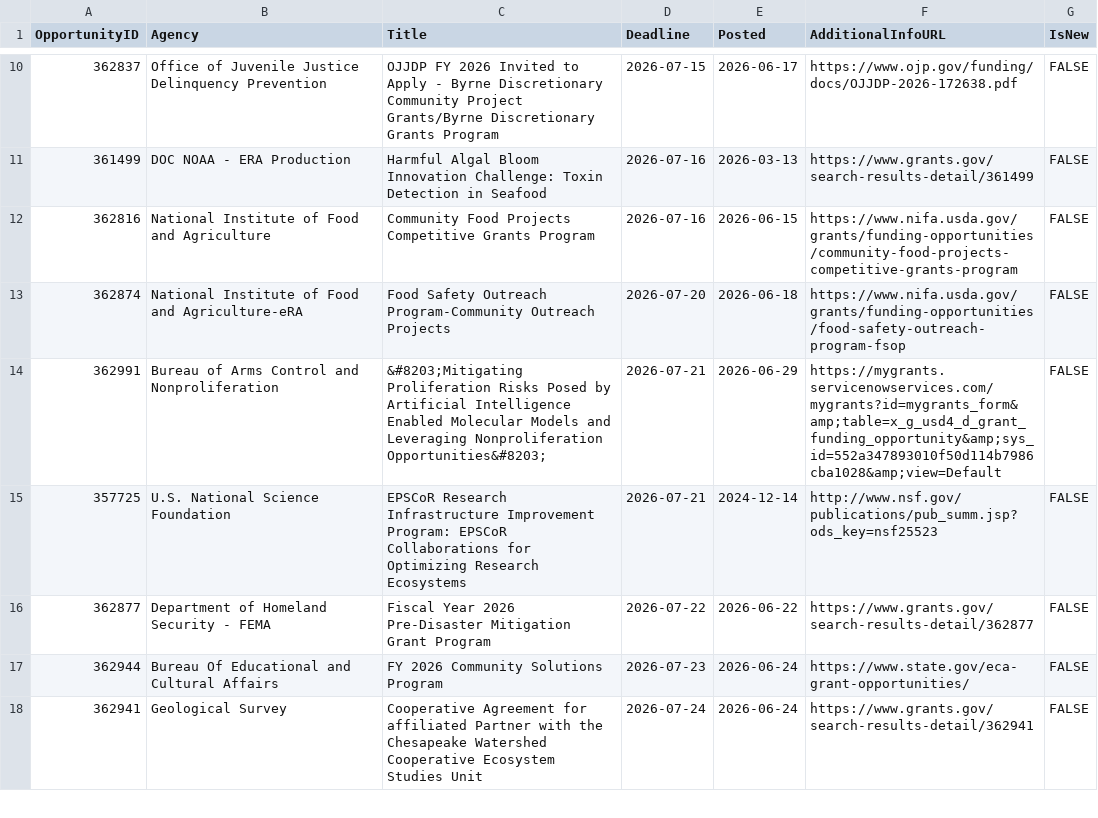
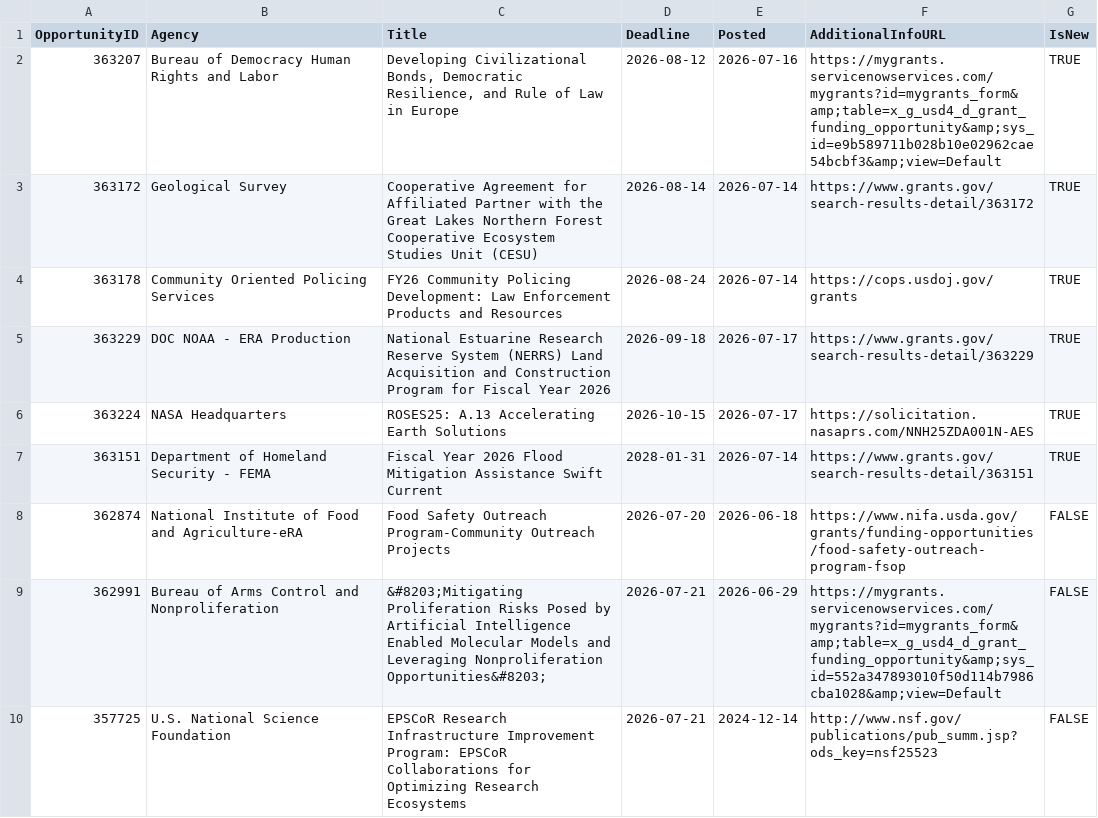
Before and after one commit to aallyn/Fed_Opportunities, a CSV file: GMRI_Grants.csv, drawn as a sheet; only a part is shown, gaps mark what is left out; the shorter side is filled out with more unchanged rows; removed rows and columns are numbered as before the commit, all else as after; the diff covers the shown part only; the diff names each change by its address in the sheet, - before the commit and + after, or states it on an @@ line.

```diff
--- a/GMRI_Grants.csv
+++ b/GMRI_Grants.csv
-row 10: 362837 | Office of Juvenile Justice Delinquency Prevention | OJJDP FY 2026 Invited to Apply - Byrne Discretionary Community Project Grants/Byrne Discretionary Grants Program | 2026-07-15 | 2026-06-17 | https://www.ojp.gov/funding/docs/OJJDP-2026-172638.pdf | FALSE
-row 11: 361499 | DOC NOAA - ERA Production | Harmful Algal Bloom Innovation Challenge: Toxin Detection in Seafood | 2026-07-16 | 2026-03-13 | https://www.grants.gov/search-results-detail/361499 | FALSE
-row 12: 362816 | National Institute of Food and Agriculture | Community Food Projects Competitive Grants Program | 2026-07-16 | 2026-06-15 | https://www.nifa.usda.gov/grants/funding-opportunities/community-food-projects-competitive-grants-program | FALSE
+row 2: 363207 | Bureau of Democracy Human Rights and Labor | Developing Civilizational Bonds, Democratic Resilience, and Rule of Law in Europe | 2026-08-12 | 2026-07-16 | https://mygrants.servicenowservices.com/mygrants?id=mygrants_form&amp;table=x_g_usd4_d_grant_funding_opportunity&amp;sys_id=e9b589711b028b10e02962cae54bcbf3&amp;view=Default | TRUE
+row 3: 363172 | Geological Survey | Cooperative Agreement for Affiliated Partner with the Great Lakes Northern Forest Cooperative Ecosystem Studies Unit (CESU) | 2026-08-14 | 2026-07-14 | https://www.grants.gov/search-results-detail/363172 | TRUE
+row 4: 363178 | Community Oriented Policing Services | FY26 Community Policing Development: Law Enforcement Products and Resources | 2026-08-24 | 2026-07-14 | https://cops.usdoj.gov/grants | TRUE
+row 5: 363229 | DOC NOAA - ERA Production | National Estuarine Research Reserve System (NERRS) Land Acquisition and Construction Program for Fiscal Year 2026 | 2026-09-18 | 2026-07-17 | https://www.grants.gov/search-results-detail/363229 | TRUE
+row 6: 363224 | NASA Headquarters | ROSES25: A.13 Accelerating Earth Solutions | 2026-10-15 | 2026-07-17 | https://solicitation.nasaprs.com/NNH25ZDA001N-AES | TRUE
+row 7: 363151 | Department of Homeland Security - FEMA | Fiscal Year 2026 Flood Mitigation Assistance Swift Current | 2028-01-31 | 2026-07-14 | https://www.grants.gov/search-results-detail/363151 | TRUE
```
Also changed, not shown: 6 added rows, 8 removed rows and 5 edited cells elsewhere in this file, 1 other file.
